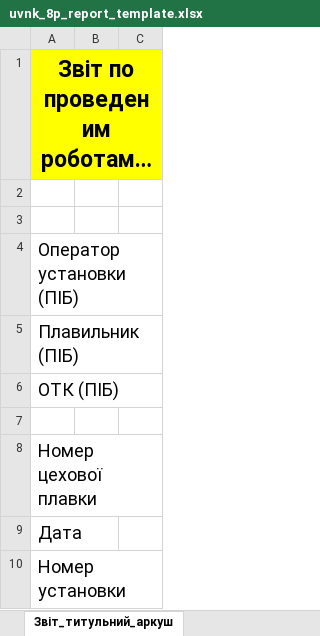
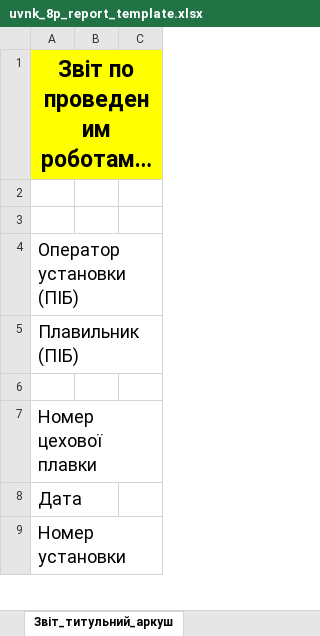
Before and after one commit to VladimirBioACS/lmc_process_control_app_demo, an Excel workbook: core/report_templates/uvnk_8p_report_template.xlsx, sheet Звіт_титульний_аркуш, drawn as a sheet; only a part is shown; long unchanged cells end in …; values as stored, in another font and other column widths than the file's, no borders; charts and pictures not drawn; the diff names each change by its address in the sheet, - before the commit and + after, or states it on an @@ line.

Commit message:
Update report template
Signed-off-by: Volodymyr Noha <volodymyrnoha99@gmail.com>

```diff
--- a/core/report_templates/uvnk_8p_report_template.xlsx (sheet Звіт_титульний_аркуш)
+++ b/core/report_templates/uvnk_8p_report_template.xlsx (sheet Звіт_титульний_аркуш)
-row 6: ОТК (ПІБ)
```
Also changed, not shown: charts or pictures.
